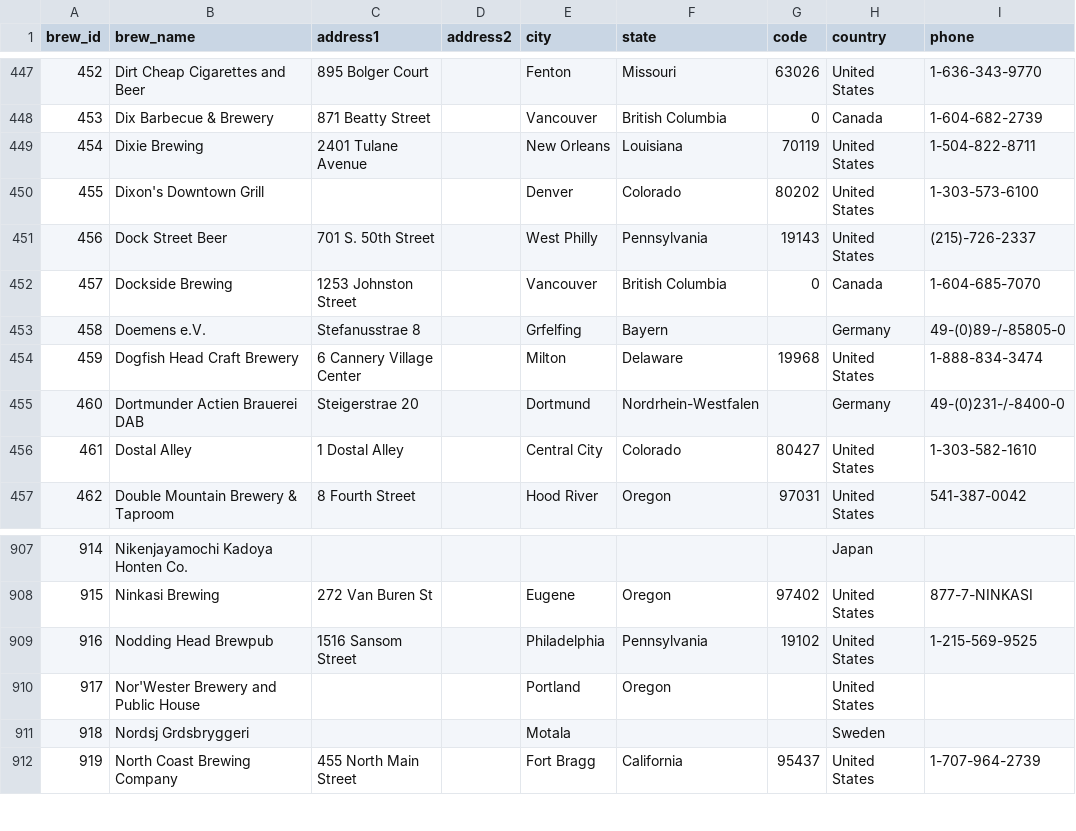
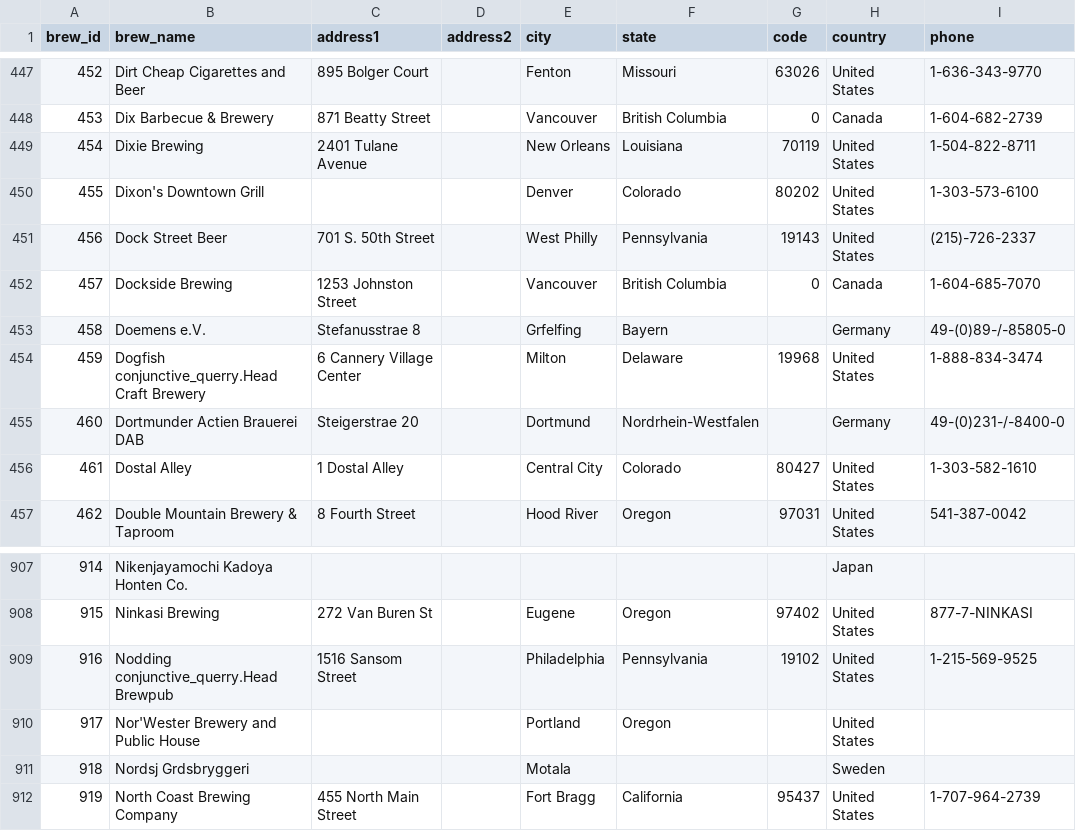
Before and after one commit to SomeHiddenKey/CQ_compiler, a CSV file: data/breweries.csv, drawn as a sheet; only a part is shown, gaps mark what is left out; the diff names each change by its address in the sheet, - before the commit and + after, or states it on an @@ line.

```diff
--- a/data/breweries.csv
+++ b/data/breweries.csv
-B454 (brew_name): Dogfish Head Craft Brewery
+B454 (brew_name): Dogfish conjunctive_querry.Head Craft Brewery
-B909 (brew_name): Nodding Head Brewpub
+B909 (brew_name): Nodding conjunctive_querry.Head Brewpub
```
Also changed, not shown: data/beers.csv, 27 other files.
